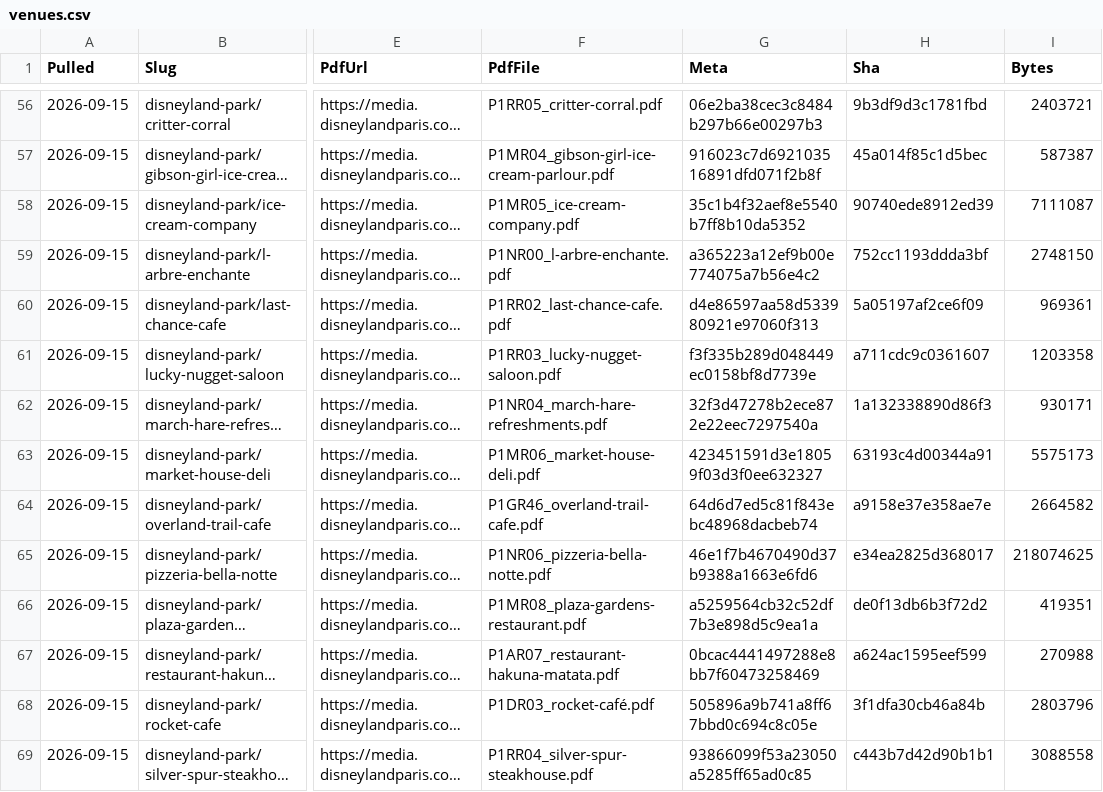
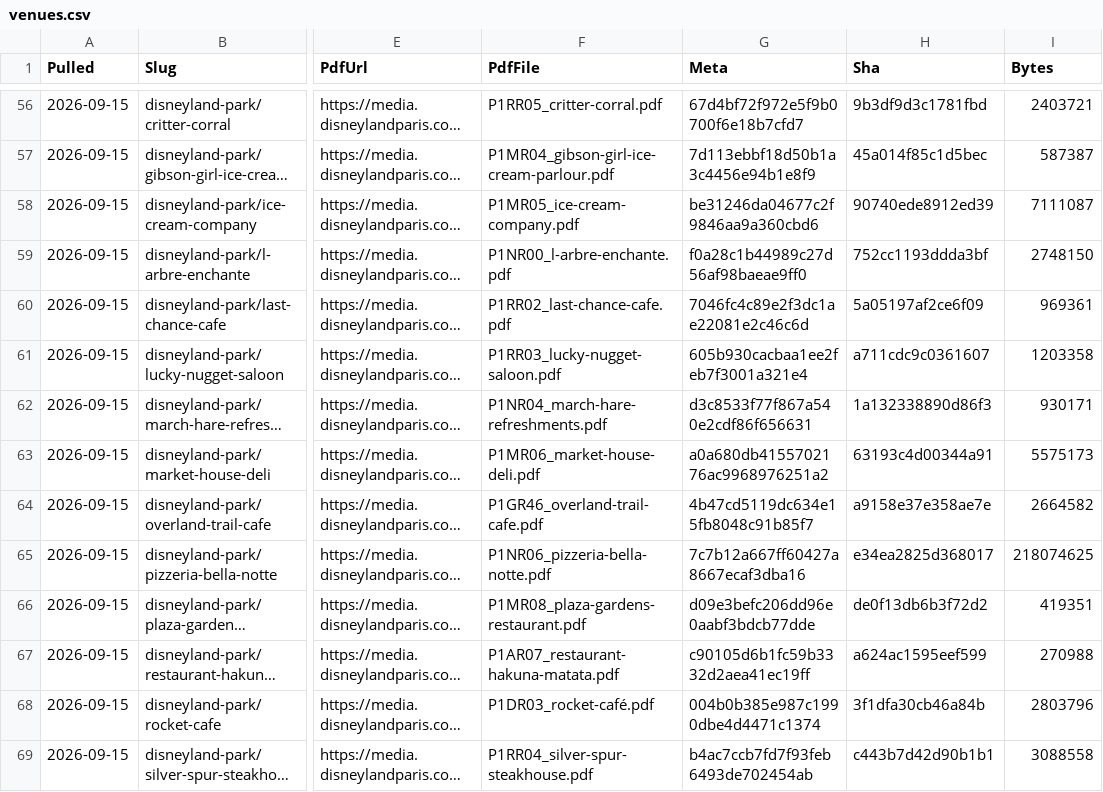
Before and after one commit to scoopdisney/paris-menu-watch, a CSV file: data/venues.csv, drawn as a sheet; only a part is shown, gaps mark what is left out; long unchanged cells end in …; the diff covers the shown part only; the diff names each change by its address in the sheet, - before the commit and + after, or states it on an @@ line.

```diff
--- a/data/venues.csv
+++ b/data/venues.csv
-G56 (Meta): 06e2ba38cec3c8484b297b66e00297b3
+G56 (Meta): 67d4bf72f972e5f9b0700f6e18b7cfd7
-G57 (Meta): 916023c7d692103516891dfd071f2b8f
+G57 (Meta): 7d113ebbf18d50b1a3c4456e94b1e8f9
-G58 (Meta): 35c1b4f32aef8e5540b7ff8b10da5352
+G58 (Meta): be31246da04677c2f9846aa9a360cbd6
-G59 (Meta): a365223a12ef9b00e774075a7b56e4c2
+G59 (Meta): f0a28c1b44989c27d56af98baeae9ff0
-G60 (Meta): d4e86597aa58d533980921e97060f313
+G60 (Meta): 7046fc4c89e2f3dc1ae22081e2c46c6d
-G61 (Meta): f3f335b289d048449ec0158bf8d7739e
+G61 (Meta): 605b930cacbaa1ee2feb7f3001a321e4
-G62 (Meta): 32f3d47278b2ece872e22eec7297540a
+G62 (Meta): d3c8533f77f867a540e2cdf86f656631
-G63 (Meta): 423451591d3e18059f03d3f0ee632327
+G63 (Meta): a0a680db4155702176ac9968976251a2
-G64 (Meta): 64d6d7ed5c81f843ebc48968dacbeb74
+G64 (Meta): 4b47cd5119dc634e15fb8048c91b85f7
-G65 (Meta): 46e1f7b4670490d37b9388a1663e6fd6
+G65 (Meta): 7c7b12a667ff60427a8667ecaf3dba16
-G66 (Meta): a5259564cb32c52df7b3e898d5c9ea1a
+G66 (Meta): d09e3befc206dd96e0aabf3bdcb77dde
-G67 (Meta): 0bcac4441497288e8bb7f60473258469
+G67 (Meta): c90105d6b1fc59b3332d2aea41ec19ff
-G68 (Meta): 505896a9b741a8ff67bbd0c694c8c05e
+G68 (Meta): 004b0b385e987c1990dbe4d4471c1374
-G69 (Meta): 93866099f53a23050a5285ff65ad0c85
+G69 (Meta): b4ac7ccb7fd7f93feb6493de702454ab
```
Also changed, not shown: 66 edited cells elsewhere in this file.
